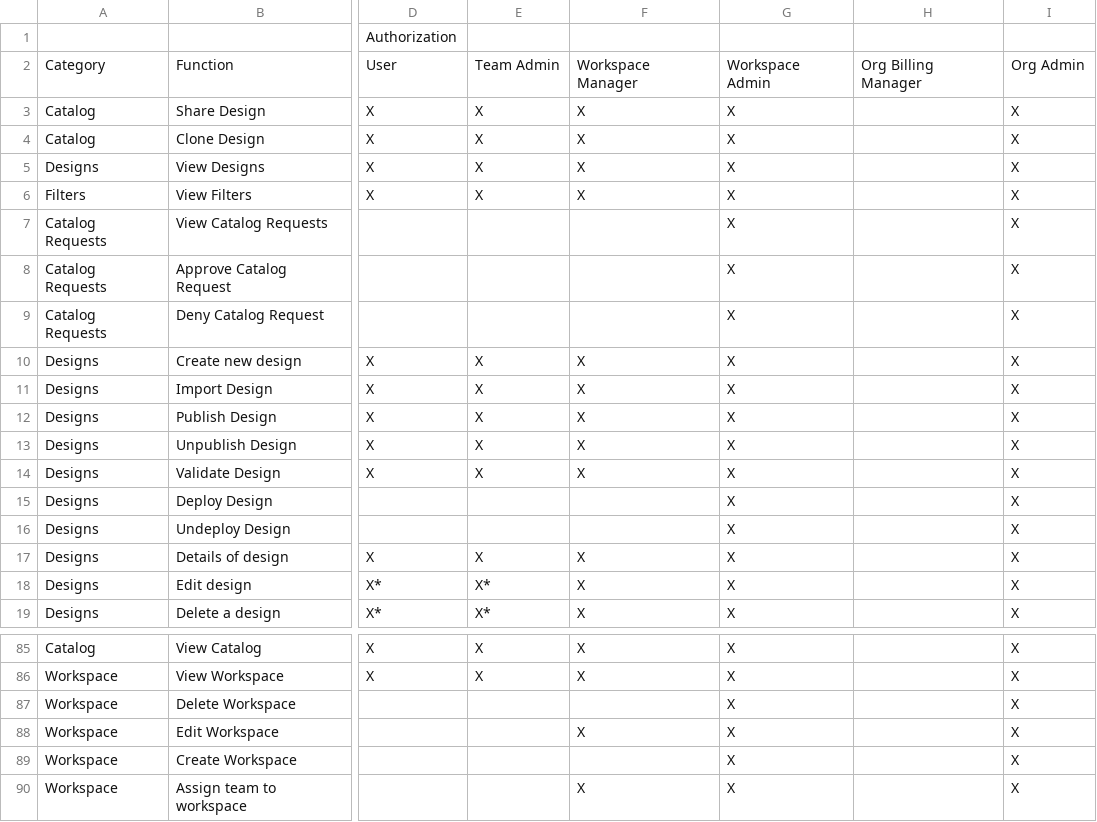
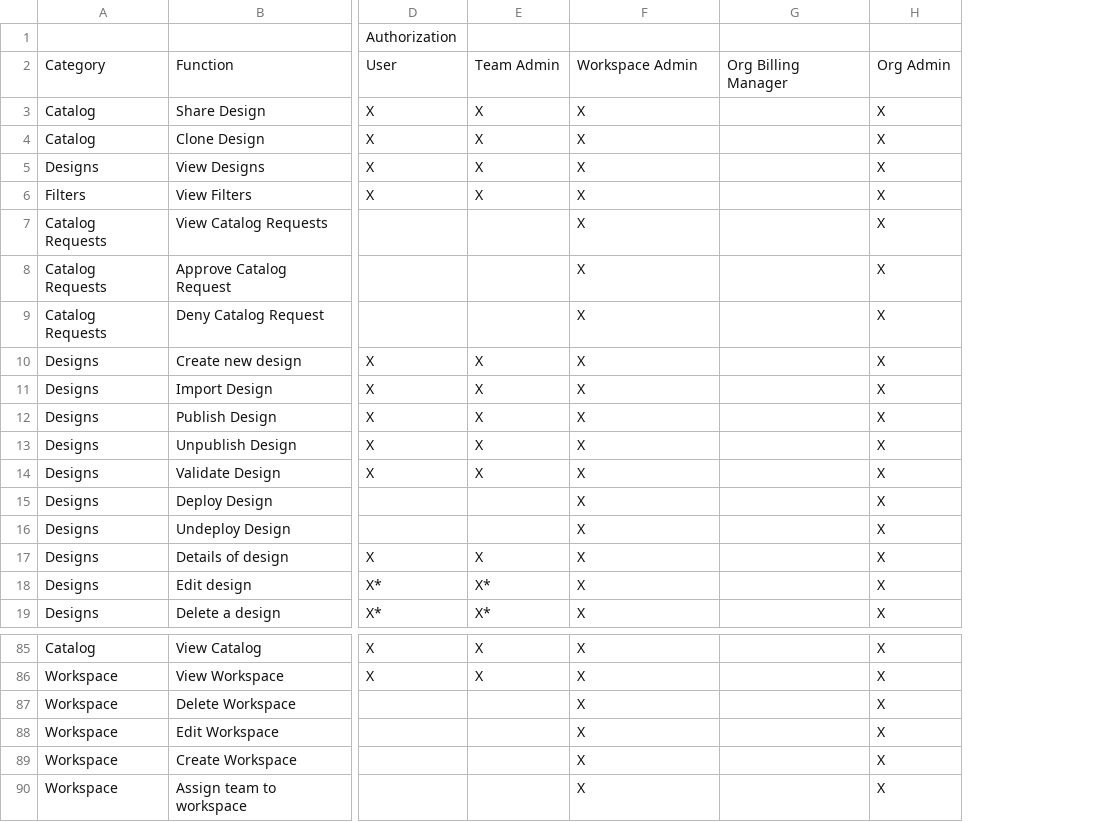
Before and after one commit to Ayushmore1214/docs, a CSV file: static/data/csv/keys.csv, drawn as a sheet; only a part is shown, gaps mark what is left out; the diff names each change by its address in the sheet, - before the commit and + after, or states it on an @@ line.

Commit message:
Added permissions keys.
Signed-off-by: l5io <ci@layer5.io>

```diff
--- a/static/data/csv/keys.csv
+++ b/static/data/csv/keys.csv
-column G, rows 2-19: Workspace Admin | X | X | X | X | X | X | X | X | X | X | X | X | X | X | X | X | X; rows 85-90: all X
-F2: Workspace Manager
+F2: Workspace Admin
-F7:F9: (empty)
+F7:F9: X
-F15:F16: (empty)
+F15:F16: X
-F87: (empty)
+F87: X
-F89: (empty)
+F89: X
```
